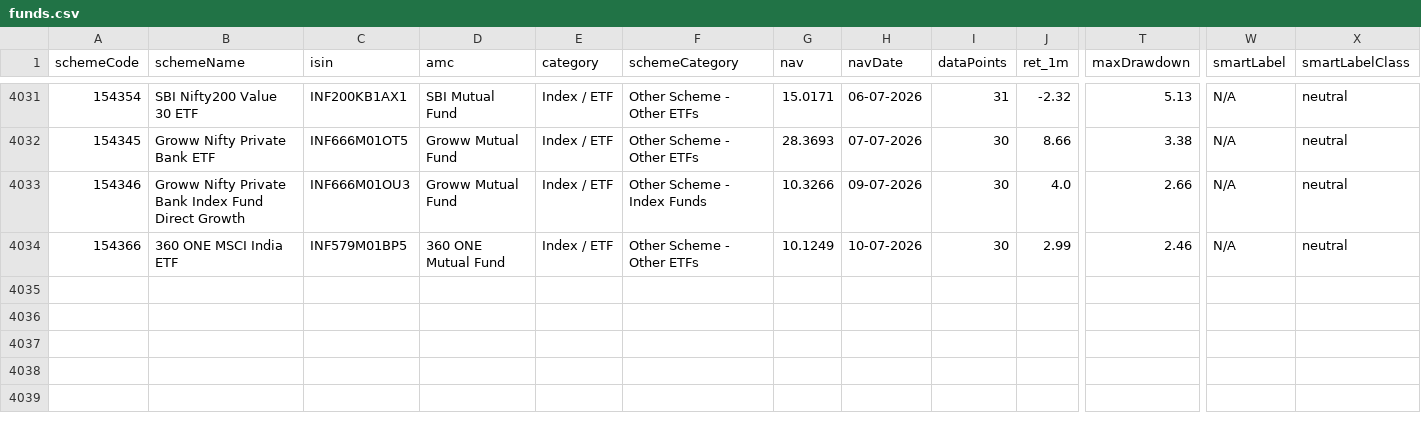
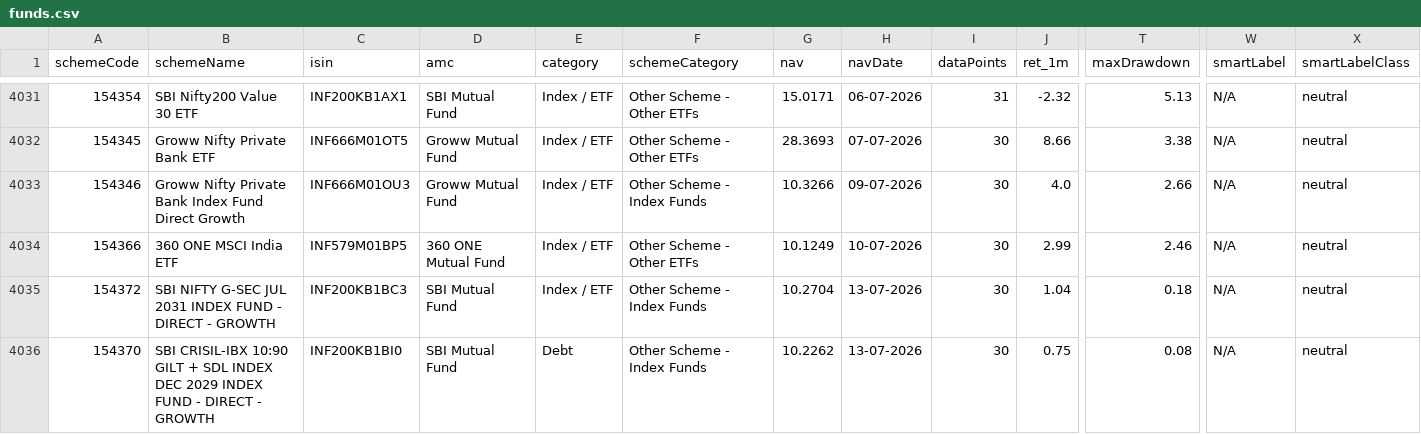
Before and after one commit to gurpreet040888/trading-dashboard, a CSV file: funds.csv, drawn as a sheet; only a part is shown, gaps mark what is left out; rows hold the shown columns only; the diff names each change by its address in the sheet, - before the commit and + after, or states it on an @@ line.

```diff
--- a/funds.csv
+++ b/funds.csv
+row 4035: 154372 | SBI NIFTY G-SEC JUL 2031 INDEX FUND - DIRECT - GROWTH | INF200KB1BC3 | SBI Mutual Fund | Index / ETF | Other Scheme - Index Funds | 10.2704 | 13-07-2026 | 30 | 1.04 | 0.18 | N/A | neutral
+row 4036: 154370 | SBI CRISIL-IBX 10:90 GILT + SDL INDEX DEC 2029 INDEX FUND - DIRECT - GROWTH | INF200KB1BI0 | SBI Mutual Fund | Debt | Other Scheme - Index Funds | 10.2262 | 13-07-2026 | 30 | 0.75 | 0.08 | N/A | neutral
```
Also changed, not shown: 1 other file.
